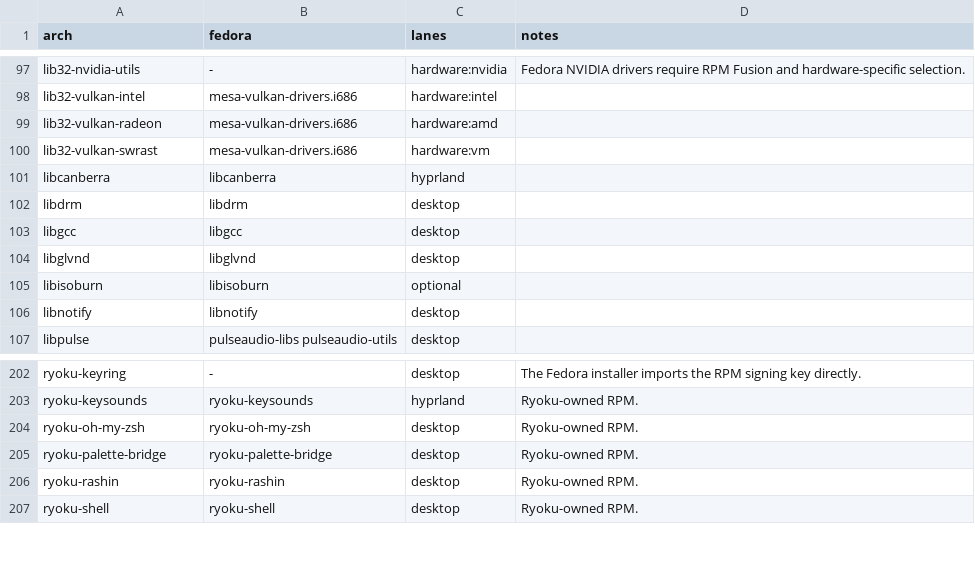
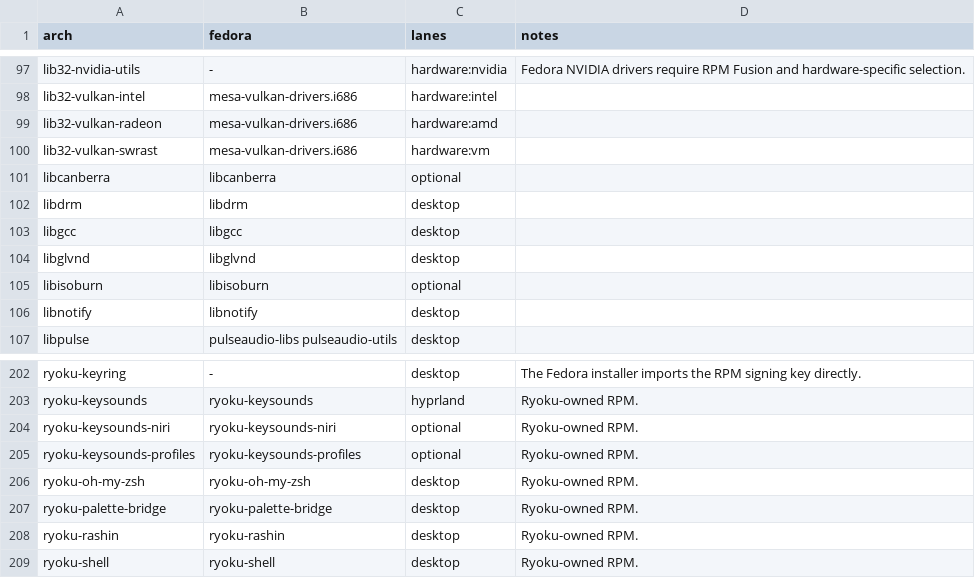
Before and after one commit to AkiVonAkira/ryoku, a TSV file: fedora/packages/translations.tsv, drawn as a sheet; only a part is shown, gaps mark what is left out.

Commit message:
[ryoku] keysounds: niri key sounds, installed on demand
niri has no plugin system, so it could not have the keyboard sound Hyprland
gets from its keysounds plugin. It has one now: a small Rust engine
(ryoku/keysounds/main.rs) that reads the keyboard straight from evdev and plays
each press through libcanberra, the same library the plugin plays through, so a
burst of keys adds no work to niri itself.

The engine is not installed by default. The niri provider models
wm.niri.keysounds.* and offers it on the Window Manager > Behaviour page, where
a new generic install row runs the packaged install in a terminal and starts
the engine now. The profile picker lists every profile installed on disk, so a
pack a user imports with ryoku-keysounds-import is selectable without a schema
edit (ryoku/keysounds/usage.md is the user's guide). The samples and the
importer move to their own package, ryoku-keysounds-profiles, shared with the
Hyprland plugin, so both compositors read one copy of /usr/share/ryoku/keysounds;
ryoku-keysounds now depends on it.

The daemon names no compositor: the provider writes the settings to a neutral
key=value file under XDG_STATE_HOME and the daemon re-reads it within a second.
Void and Fedora package both the engine and the profiles.

Note: New: niri key sounds, installed on demand from Window Manager > Behaviour

```diff
--- a/fedora/packages/translations.tsv
+++ b/fedora/packages/translations.tsv
@@ -100,3 +100,3 @@ lib32-vulkan-radeon	mesa-vulkan-drivers.i686	hardware:amd
 lib32-vulkan-swrast	mesa-vulkan-drivers.i686	hardware:vm	
-libcanberra	libcanberra	hyprland	
+libcanberra	libcanberra	optional	
 libdrm	libdrm	desktop	
@@ -203,2 +203,4 @@ ryoku-keyring	-	desktop	The Fedora installer imports the RPM signing key directl
 ryoku-keysounds	ryoku-keysounds	hyprland	Ryoku-owned RPM.
+ryoku-keysounds-niri	ryoku-keysounds-niri	optional	Ryoku-owned RPM.
+ryoku-keysounds-profiles	ryoku-keysounds-profiles	optional	Ryoku-owned RPM.
 ryoku-oh-my-zsh	ryoku-oh-my-zsh	desktop	Ryoku-owned RPM.
```
Also changed, not shown: void/packages/translations.tsv, 36 other files.
